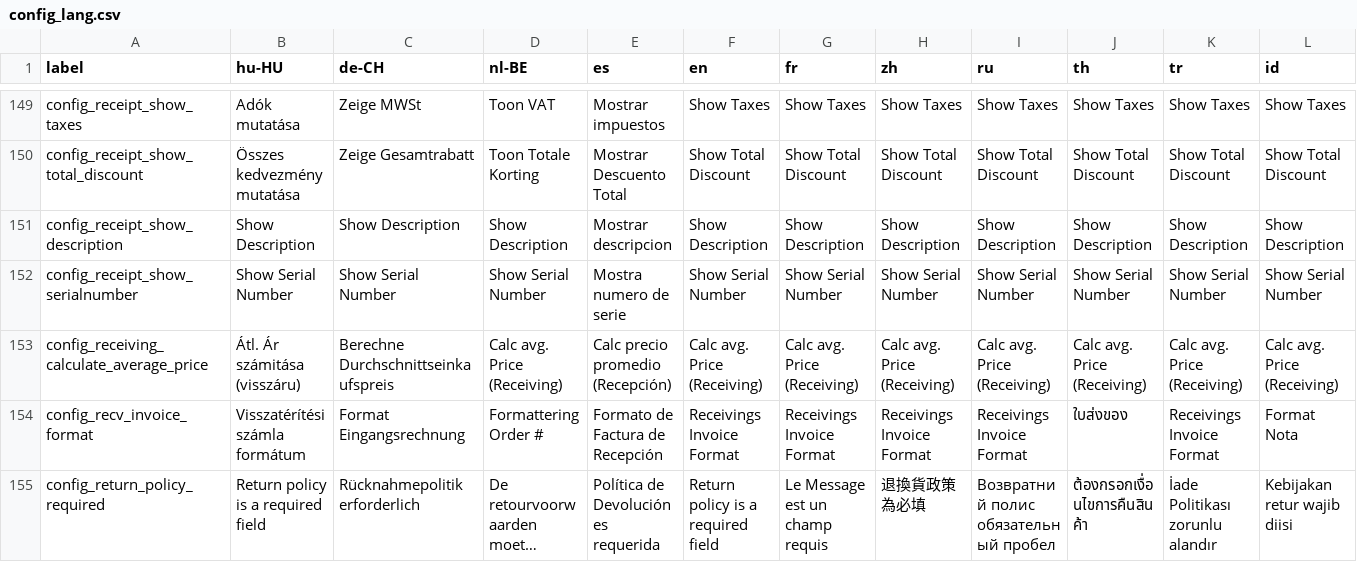
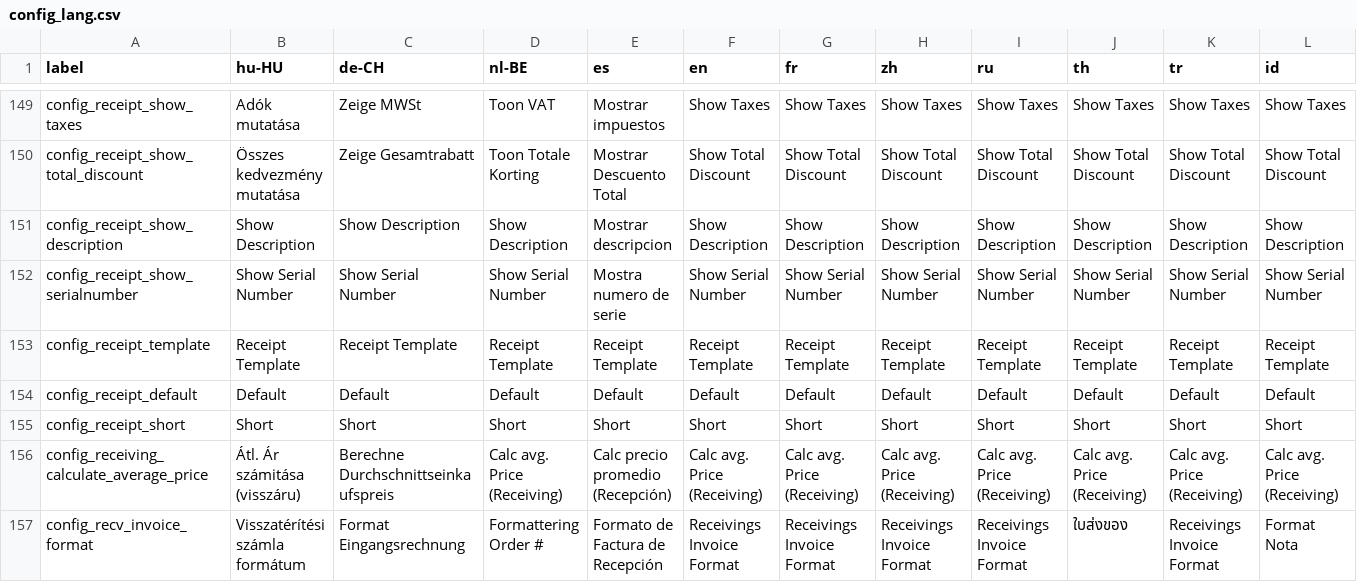
Before and after one commit to carfmccone/POS_O, a CSV file: translations/config_lang.csv, drawn as a sheet; only a part is shown, gaps mark what is left out; the shorter side is filled out with more unchanged rows; long unchanged cells end in …; rows hold the shown columns only; the diff names each change by its address in the sheet, - before the commit and + after, or states it on an @@ line.

Commit message:
Added support for receipt templates, added default and short version (#678)

```diff
--- a/translations/config_lang.csv
+++ b/translations/config_lang.csv
+row 153: config_receipt_template | Receipt Template | Receipt Template | Receipt Template | Receipt Template | Receipt Template | Receipt Template | Receipt Template | Receipt Template | Receipt Template | Receipt Template | Receipt Template
+row 154: config_receipt_default | Default | Default | Default | Default | Default | Default | Default | Default | Default | Default | Default
+row 155: config_receipt_short | Short | Short | Short | Short | Short | Short | Short | Short | Short | Short | Short
```
Also changed, not shown: 23 other files.
